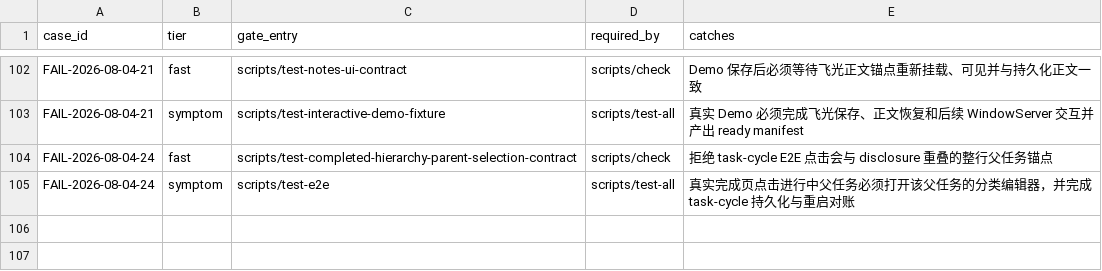
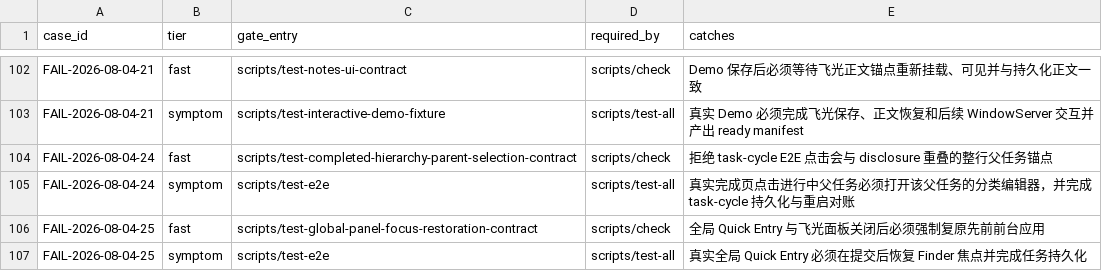
Before and after one commit to quboliu/noonmark, a TSV file: docs/engineering/failure-cases/gates.tsv, drawn as a sheet; only a part is shown, gaps mark what is left out.

Commit message:
fix(shortcut): restore the foreground app after global capture
FAIL-2026-08-04-25

```diff
--- a/docs/engineering/failure-cases/gates.tsv
+++ b/docs/engineering/failure-cases/gates.tsv
@@ -105 +105,3 @@ FAIL-2026-08-04-24	fast	scripts/test-completed-hierarchy-parent-selection-contra
 FAIL-2026-08-04-24	symptom	scripts/test-e2e	scripts/test-all	真实完成页点击进行中父任务必须打开该父任务的分类编辑器，并完成 task-cycle 持久化与重启对账
+FAIL-2026-08-04-25	fast	scripts/test-global-panel-focus-restoration-contract	scripts/check	全局 Quick Entry 与飞光面板关闭后必须强制复原先前前台应用
+FAIL-2026-08-04-25	symptom	scripts/test-e2e	scripts/test-all	真实全局 Quick Entry 必须在提交后恢复 Finder 焦点并完成任务持久化
```
Also changed, not shown: 5 other files.
